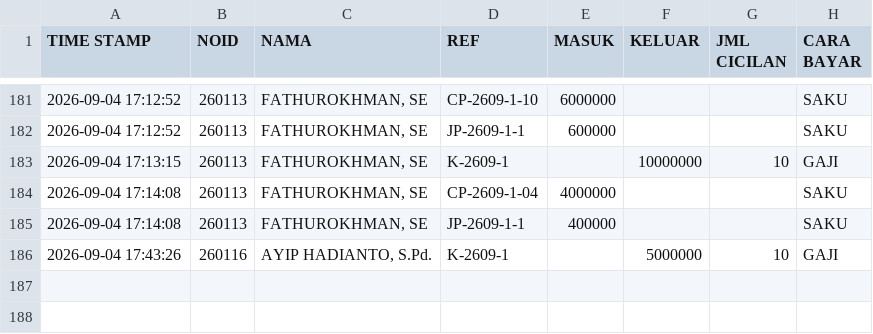
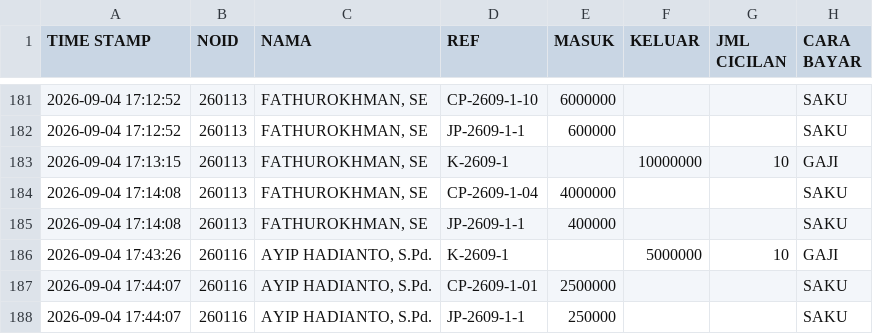
Before and after one commit to nexalone/KGP, a CSV file: data/transaksi.csv, drawn as a sheet; only a part is shown, gaps mark what is left out.

Commit message:
Update transaksi.csv - 2026-09-04T10:44:09.047Z

```diff
--- a/data/transaksi.csv
+++ b/data/transaksi.csv
@@ -186 +186,3 @@ TIME STAMP,NOID,NAMA,REF,MASUK,KELUAR,JML CICILAN,CARA BAYAR
 2026-09-04 17:43:26,260116,"AYIP HADIANTO, S.Pd.",K-2609-1,,5000000,10,GAJI
+2026-09-04 17:44:07,260116,"AYIP HADIANTO, S.Pd.",CP-2609-1-01,2500000,,,SAKU
+2026-09-04 17:44:07,260116,"AYIP HADIANTO, S.Pd.",JP-2609-1-1,250000,,,SAKU
```
